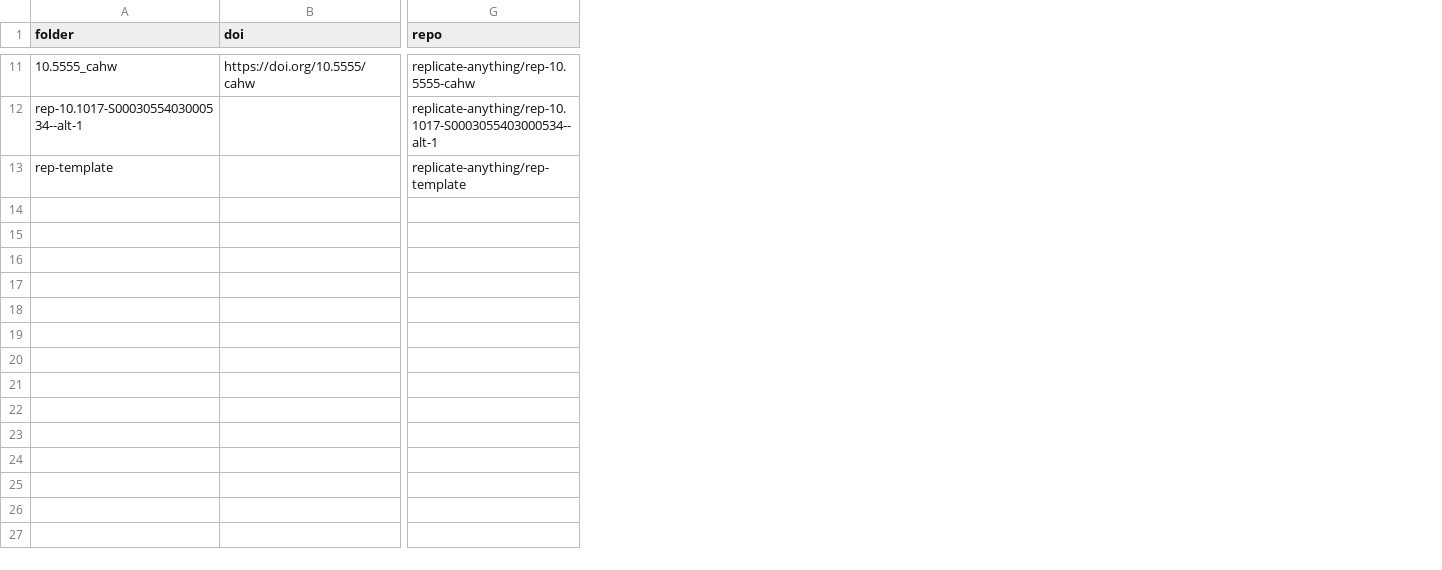
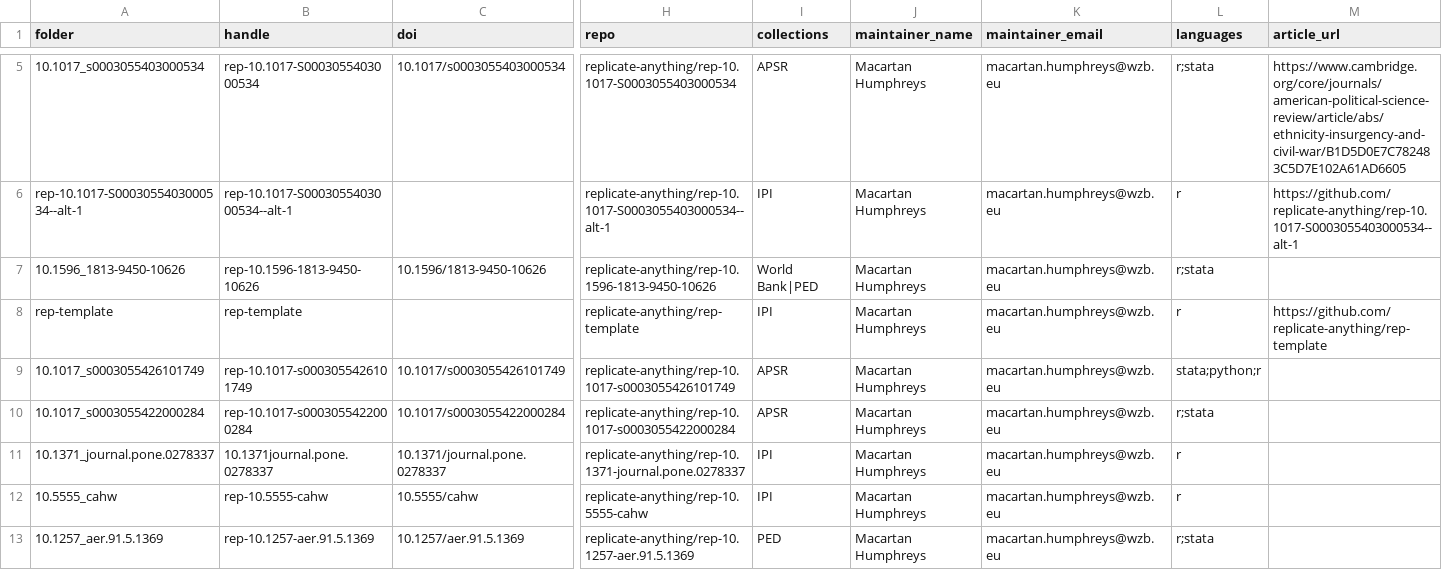
Before and after one commit to replicate-anything/registry, a CSV file: index.csv, drawn as a sheet; only a part is shown, gaps mark what is left out; removed rows and columns are numbered as before the commit, all else as after; rows hold the shown columns only; the diff covers the shown part only; the diff names each change by its address in the sheet, - before the commit and + after, or states it on an @@ line.

Commit message:
index handling

```diff
--- a/index.csv
+++ b/index.csv
+column B (handle), row 6: rep-10.1017-S0003055403000534--alt-1; row 8: rep-template
+column I (collections), row 6: IPI; row 8: IPI
+column J (maintainer_name), row 6: Macartan Humphreys; row 8: Macartan Humphreys
+column K (maintainer_email), row 6: macartan.humphreys@wzb.eu; row 8: macartan.humphreys@wzb.eu
+column L (languages), row 6: r; row 8: r
+column M (article_url), row 6: https://github.com/replicate-anything/rep-10.1017-S0003055403000534--alt-1; row 8: https://github.com/replicate-anything/rep-template
-row 11: 10.5555_cahw | https://doi.org/10.5555/cahw | replicate-anything/rep-10.5555-cahw
+row 5: 10.1017_s0003055403000534 | rep-10.1017-S0003055403000534 | 10.1017/s0003055403000534 | replicate-anything/rep-10.1017-S0003055403000534 | APSR | Macartan Humphreys | macartan.humphreys@wzb.eu | r;stata | https://www.cambridge.org/core/journals/american-political-science-review/article/abs/ethnicity-insurgency-and-civil-war/B1D5D0E7C782483C5D7E102A61AD6605
+row 7: 10.1596_1813-9450-10626 | rep-10.1596-1813-9450-10626 | 10.1596/1813-9450-10626 | replicate-anything/rep-10.1596-1813-9450-10626 | World Bank|PED | Macartan Humphreys | macartan.humphreys@wzb.eu | r;stata
+row 9: 10.1017_s0003055426101749 | rep-10.1017-s0003055426101749 | 10.1017/s0003055426101749 | replicate-anything/rep-10.1017-s0003055426101749 | APSR | Macartan Humphreys | macartan.humphreys@wzb.eu | stata;python;r
+row 10: 10.1017_s0003055422000284 | rep-10.1017-s0003055422000284 | 10.1017/s0003055422000284 | replicate-anything/rep-10.1017-s0003055422000284 | APSR | Macartan Humphreys | macartan.humphreys@wzb.eu | r;stata
+row 11: 10.1371_journal.pone.0278337 | 10.1371journal.pone.0278337 | 10.1371/journal.pone.0278337 | replicate-anything/rep-10.1371-journal.pone.0278337 | IPI | Macartan Humphreys | macartan.humphreys@wzb.eu | r
+row 12: 10.5555_cahw | rep-10.5555-cahw | 10.5555/cahw | replicate-anything/rep-10.5555-cahw | IPI | Macartan Humphreys | macartan.humphreys@wzb.eu | r
+row 13: 10.1257_aer.91.5.1369 | rep-10.1257-aer.91.5.1369 | 10.1257/aer.91.5.1369 | replicate-anything/rep-10.1257-aer.91.5.1369 | PED | Macartan Humphreys | macartan.humphreys@wzb.eu | r;stata
```
Also changed, not shown: 1 added row, 7 removed rows and 2 edited cells elsewhere in this file, 3 other files.
